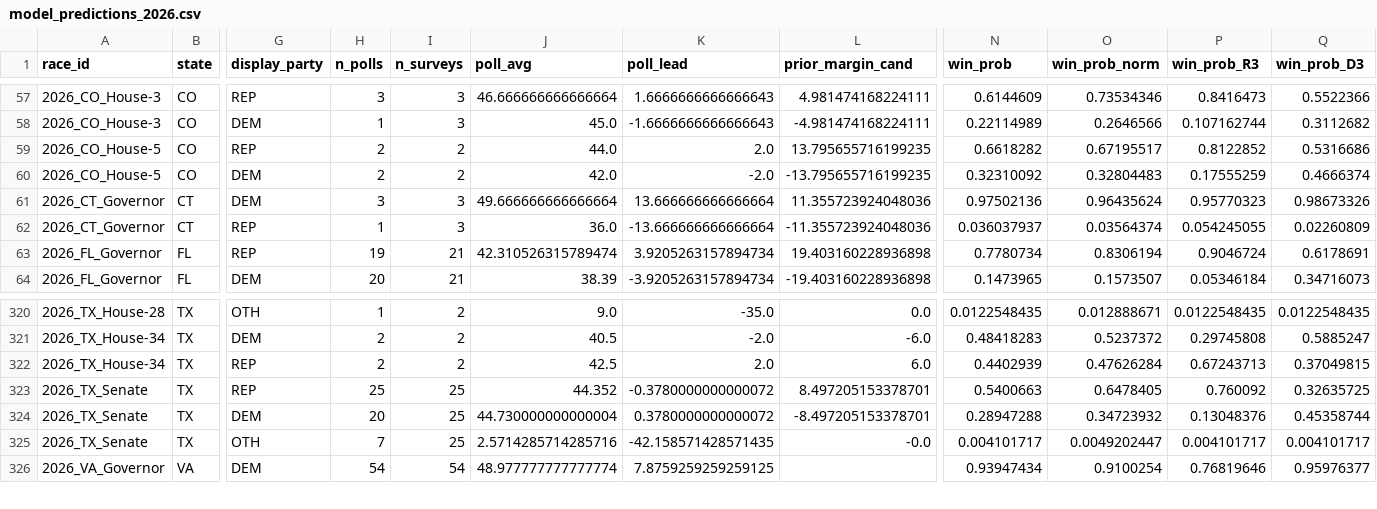
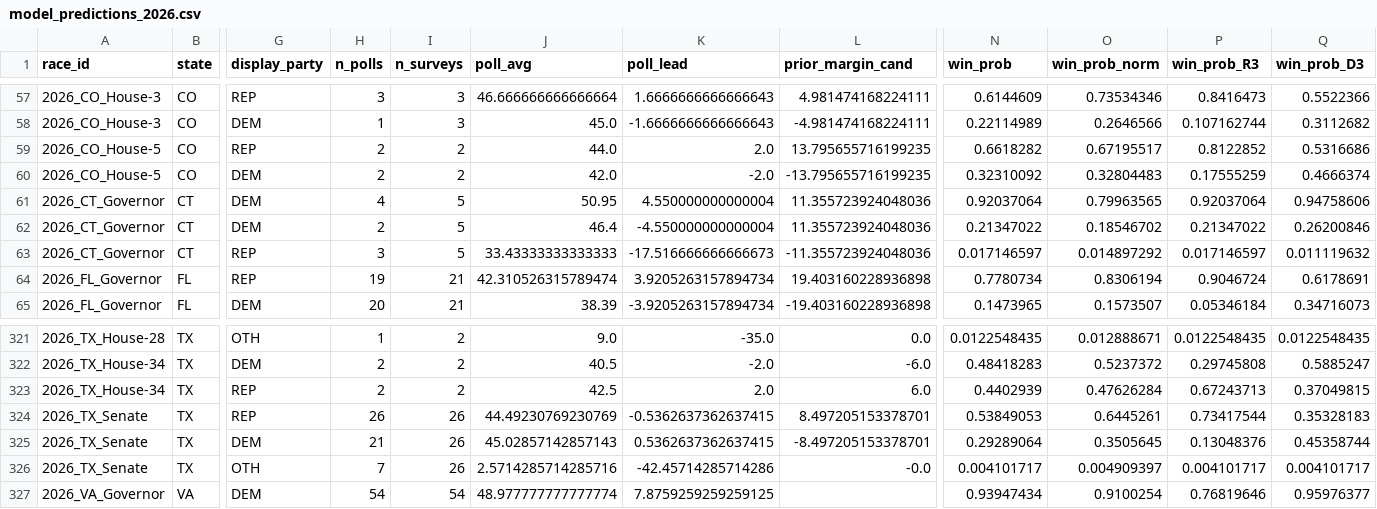
Before and after one commit to pjmerica/polling-agg-2026, a CSV file: data/processed/model_predictions_2026.csv, drawn as a sheet; only a part is shown, gaps mark what is left out; addresses are those after the commit; rows hold the shown columns only; the diff covers the shown part only; the diff names each change by its address in the sheet, - before the commit and + after, or states it on an @@ line.

```diff
--- a/data/processed/model_predictions_2026.csv
+++ b/data/processed/model_predictions_2026.csv
-H61 (n_polls): 3
+H61 (n_polls): 4
-I61 (n_surveys): 3
+I61 (n_surveys): 5
-J61 (poll_avg): 49.666666666666664
+J61 (poll_avg): 50.95
-K61 (poll_lead): 13.666666666666664
+K61 (poll_lead): 4.550000000000004
-N61 (win_prob): 0.97502136
+N61 (win_prob): 0.92037064
-O61 (win_prob_norm): 0.96435624
+O61 (win_prob_norm): 0.79963565
-P61 (win_prob_R3): 0.95770323
+P61 (win_prob_R3): 0.92037064
-Q61 (win_prob_D3): 0.98673326
+Q61 (win_prob_D3): 0.94758606
+row 62: 2026_CT_Governor | CT | DEM | 2 | 5 | 46.4 | -4.550000000000004 | 11.355723924048036 | 0.21347022 | 0.18546702 | 0.21347022 | 0.26200846
-H63 (n_polls): 1
+H63 (n_polls): 3
-I63 (n_surveys): 3
+I63 (n_surveys): 5
-J63 (poll_avg): 36.0
+J63 (poll_avg): 33.43333333333333
-K63 (poll_lead): -13.666666666666664
+K63 (poll_lead): -17.516666666666673
-N63 (win_prob): 0.036037937
+N63 (win_prob): 0.017146597
-O63 (win_prob_norm): 0.03564374
+O63 (win_prob_norm): 0.014897292
-P63 (win_prob_R3): 0.054245055
+P63 (win_prob_R3): 0.017146597
-Q63 (win_prob_D3): 0.02260809
+Q63 (win_prob_D3): 0.011119632
-H324 (n_polls): 25
+H324 (n_polls): 26
-I324:I326 (n_surveys): 25
+I324:I326 (n_surveys): 26
-J324 (poll_avg): 44.352
+J324 (poll_avg): 44.49230769230769
-K324 (poll_lead): -0.3780000000000072
+K324 (poll_lead): -0.5362637362637415
-N324 (win_prob): 0.5400663
+N324 (win_prob): 0.53849053
-O324 (win_prob_norm): 0.6478405
+O324 (win_prob_norm): 0.6445261
-P324 (win_prob_R3): 0.760092
+P324 (win_prob_R3): 0.73417544
-Q324 (win_prob_D3): 0.32635725
+Q324 (win_prob_D3): 0.35328183
-H325 (n_polls): 20
+H325 (n_polls): 21
-J325 (poll_avg): 44.730000000000004
+J325 (poll_avg): 45.02857142857143
-K325 (poll_lead): 0.3780000000000072
+K325 (poll_lead): 0.5362637362637415
-N325 (win_prob): 0.28947288
+N325 (win_prob): 0.29289064
-O325 (win_prob_norm): 0.34723932
+O325 (win_prob_norm): 0.3505645
-K326 (poll_lead): -42.158571428571435
+K326 (poll_lead): -42.45714285714286
-O326 (win_prob_norm): 0.0049202447
+O326 (win_prob_norm): 0.004909397
```
Also changed, not shown: 24 edited cells elsewhere in this file, data/processed/model_margin_predictions_2026.csv, data/processed/model_primary_margin_predictions_2026.csv, 8 other files.
